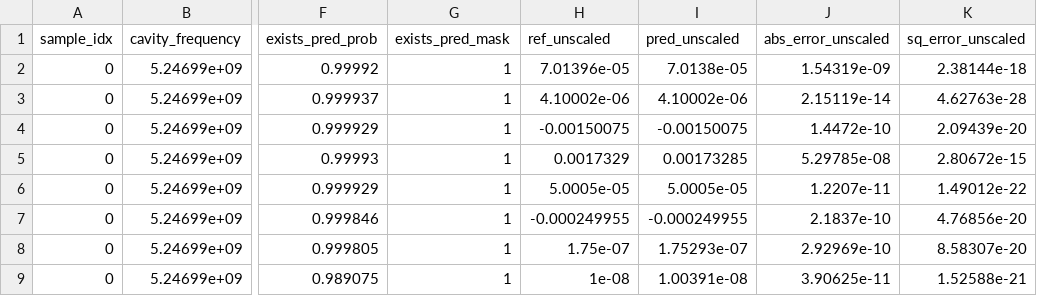
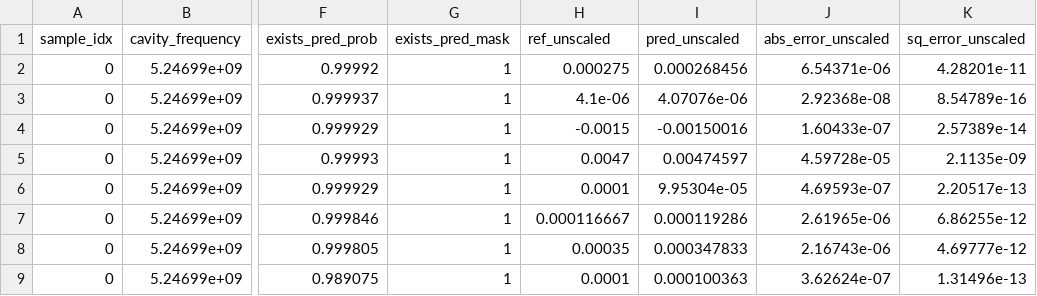
Before and after one commit to shanto268/ML_qubit_design, a CSV file: model_predict_cavity_claw_RouteMeander_eigenmode/predictions_and_errors_unscaled_one_hot.csv, drawn as a sheet; only a part is shown, gaps mark what is left out; the diff covers the shown part only; the diff names each change by its address in the sheet, - before the commit and + after, or states it on an @@ line.

```diff
--- a/model_predict_cavity_claw_RouteMeander_eigenmode/predictions_and_errors_unscaled_one_hot.csv
+++ b/model_predict_cavity_claw_RouteMeander_eigenmode/predictions_and_errors_unscaled_one_hot.csv
-H2 (ref_unscaled): 7.01396e-05
+H2 (ref_unscaled): 0.000275
-I2 (pred_unscaled): 7.0138e-05
+I2 (pred_unscaled): 0.000268456
-J2 (abs_error_unscaled): 1.54319e-09
+J2 (abs_error_unscaled): 6.54371e-06
-K2 (sq_error_unscaled): 2.38144e-18
+K2 (sq_error_unscaled): 4.28201e-11
-H3 (ref_unscaled): 4.10002e-06
+H3 (ref_unscaled): 4.1e-06
-I3 (pred_unscaled): 4.10002e-06
+I3 (pred_unscaled): 4.07076e-06
-J3 (abs_error_unscaled): 2.15119e-14
+J3 (abs_error_unscaled): 2.92368e-08
-K3 (sq_error_unscaled): 4.62763e-28
+K3 (sq_error_unscaled): 8.54789e-16
-H4 (ref_unscaled): -0.00150075
+H4 (ref_unscaled): -0.0015
-I4 (pred_unscaled): -0.00150075
+I4 (pred_unscaled): -0.00150016
-J4 (abs_error_unscaled): 1.4472e-10
+J4 (abs_error_unscaled): 1.60433e-07
-K4 (sq_error_unscaled): 2.09439e-20
+K4 (sq_error_unscaled): 2.57389e-14
-H5 (ref_unscaled): 0.0017329
+H5 (ref_unscaled): 0.0047
-I5 (pred_unscaled): 0.00173285
+I5 (pred_unscaled): 0.00474597
-J5 (abs_error_unscaled): 5.29785e-08
+J5 (abs_error_unscaled): 4.59728e-05
-K5 (sq_error_unscaled): 2.80672e-15
+K5 (sq_error_unscaled): 2.1135e-09
-H6 (ref_unscaled): 5.0005e-05
+H6 (ref_unscaled): 0.0001
-I6 (pred_unscaled): 5.0005e-05
+I6 (pred_unscaled): 9.95304e-05
-J6 (abs_error_unscaled): 1.2207e-11
+J6 (abs_error_unscaled): 4.69593e-07
-K6 (sq_error_unscaled): 1.49012e-22
+K6 (sq_error_unscaled): 2.20517e-13
-H7 (ref_unscaled): -0.000249955
+H7 (ref_unscaled): 0.000116667
-I7 (pred_unscaled): -0.000249955
+I7 (pred_unscaled): 0.000119286
-J7 (abs_error_unscaled): 2.1837e-10
+J7 (abs_error_unscaled): 2.61965e-06
-K7 (sq_error_unscaled): 4.76856e-20
+K7 (sq_error_unscaled): 6.86255e-12
-H8 (ref_unscaled): 1.75e-07
+H8 (ref_unscaled): 0.00035
-I8 (pred_unscaled): 1.75293e-07
+I8 (pred_unscaled): 0.000347833
-J8 (abs_error_unscaled): 2.92969e-10
+J8 (abs_error_unscaled): 2.16743e-06
-K8 (sq_error_unscaled): 8.58307e-20
+K8 (sq_error_unscaled): 4.69777e-12
-H9 (ref_unscaled): 1e-08
+H9 (ref_unscaled): 0.0001
-I9 (pred_unscaled): 1.00391e-08
+I9 (pred_unscaled): 0.000100363
-J9 (abs_error_unscaled): 3.90625e-11
+J9 (abs_error_unscaled): 3.62624e-07
-K9 (sq_error_unscaled): 1.52588e-21
+K9 (sq_error_unscaled): 1.31496e-13
```
Also changed, not shown: 93 edited cells elsewhere in this file, model_predict_cavity_claw_RouteMeander_eigenmode/history_losses.csv, model_predict_cavity_claw_RouteMeander_eigenmode/predictions_and_errors_one_hot.csv, 9 other files.
